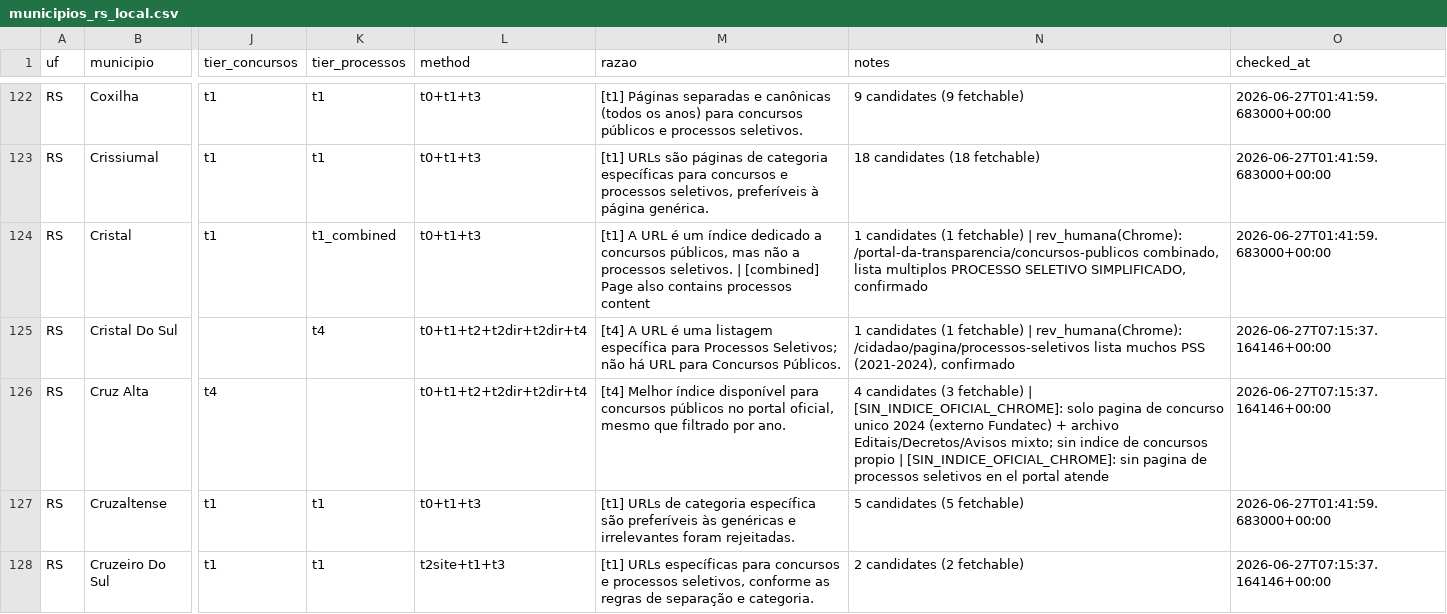
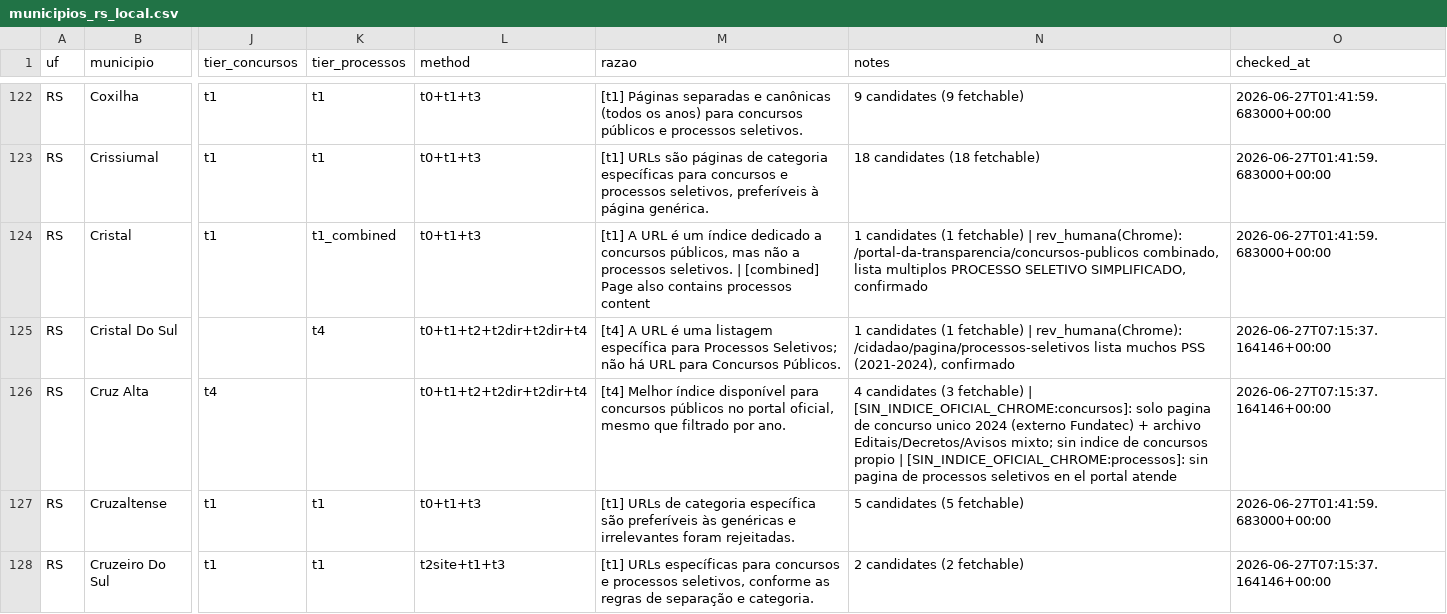
Before and after one commit to luisesantamaria/concursos-tracker, a CSV file: data/fase2/municipios_rs_local.csv, drawn as a sheet; only a part is shown, gaps mark what is left out; the diff covers the shown part only; the diff names each change by its address in the sheet, - before the commit and + after, or states it on an @@ line.

```diff
--- a/data/fase2/municipios_rs_local.csv
+++ b/data/fase2/municipios_rs_local.csv
-N126 (notes): …fetchable) | [SIN_INDICE_OFICIAL_CHROME]: solo pagina de concurso unico 2024 (externo Fundatec) + archivo Editais/Decretos/Avisos mixto; sin indice de concursos propio | [SIN_INDICE_OFICIAL_CHROME]: sin pagina…
+N126 (notes): …fetchable) | [SIN_INDICE_OFICIAL_CHROME:concursos]: solo pagina de concurso unico 2024 (externo Fundatec) + archivo Editais/Decretos/Avisos mixto; sin indice de concursos propio | [SIN_INDICE_OFICIAL_CHROME:processos]: sin pagina…
```
Also changed, not shown: 7 edited cells elsewhere in this file.
